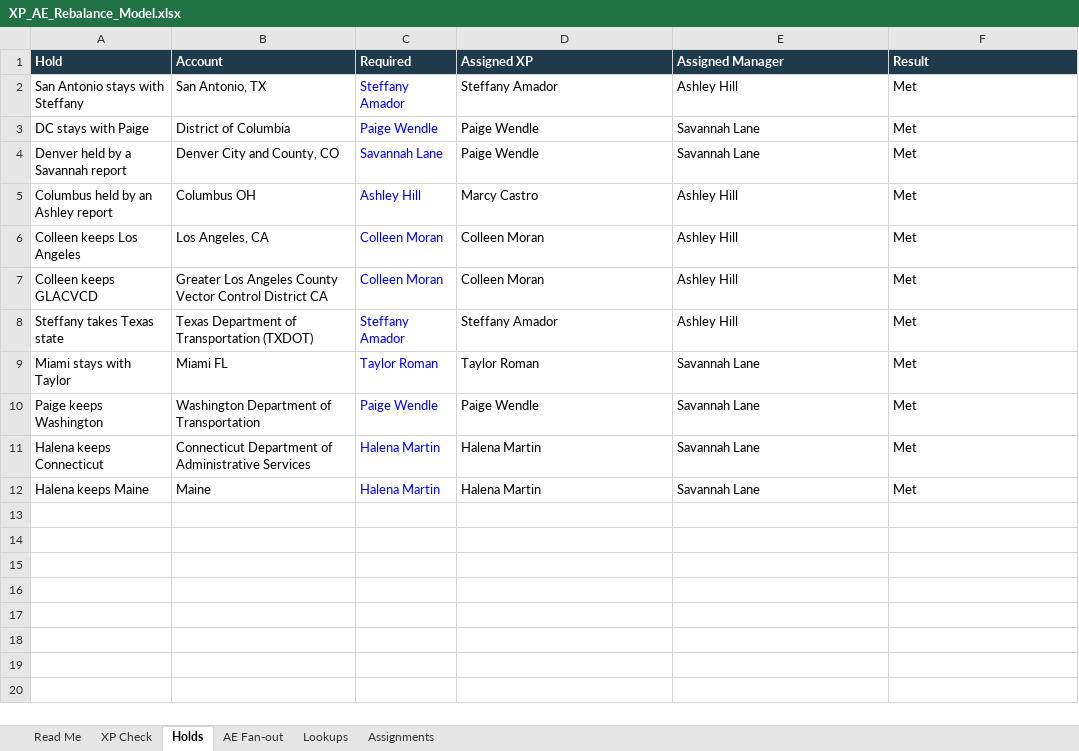
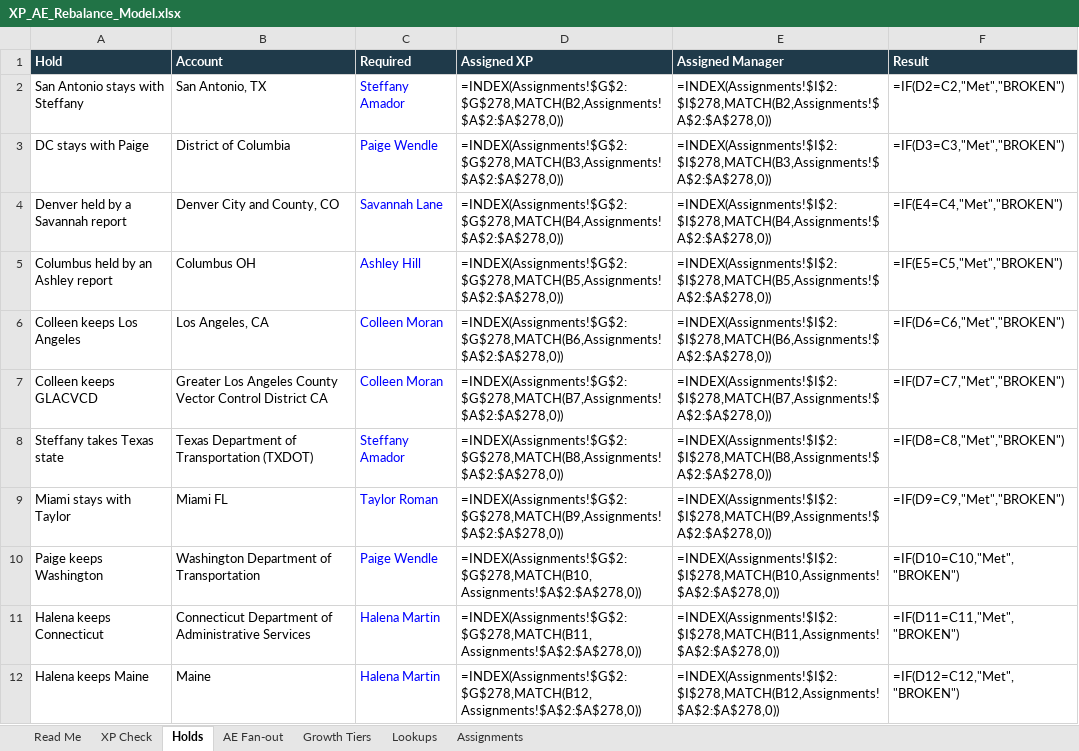
Before and after one commit to savannahlane/xp-planning, an Excel workbook: XP_AE_Rebalance_Model.xlsx, sheet Holds, drawn as a sheet; values as stored, in another font and other column widths than the file's, no borders; formulas without a stored value are shown as written; conditional formats not drawn; the diff names each change by its address in the sheet, - before the commit and + after, or states it on an @@ line.

```diff
--- a/XP_AE_Rebalance_Model.xlsx (sheet Holds)
+++ b/XP_AE_Rebalance_Model.xlsx (sheet Holds)
+sheet tab: Growth Tiers
-D2 (Assigned XP): Steffany Amador
+D2 (Assigned XP): =INDEX(Assignments!$G$2:$G$278,MATCH(B2,Assignments!$A$2:$A$278,0))
-E2 (Assigned Manager): Ashley Hill
+E2 (Assigned Manager): =INDEX(Assignments!$I$2:$I$278,MATCH(B2,Assignments!$A$2:$A$278,0))
-F2 (Result): Met
+F2 (Result): =IF(D2=C2,"Met","BROKEN")
-D3 (Assigned XP): Paige Wendle
+D3 (Assigned XP): =INDEX(Assignments!$G$2:$G$278,MATCH(B3,Assignments!$A$2:$A$278,0))
-E3 (Assigned Manager): Savannah Lane
+E3 (Assigned Manager): =INDEX(Assignments!$I$2:$I$278,MATCH(B3,Assignments!$A$2:$A$278,0))
-F3 (Result): Met
+F3 (Result): =IF(D3=C3,"Met","BROKEN")
-D4 (Assigned XP): Paige Wendle
+D4 (Assigned XP): =INDEX(Assignments!$G$2:$G$278,MATCH(B4,Assignments!$A$2:$A$278,0))
-E4 (Assigned Manager): Savannah Lane
+E4 (Assigned Manager): =INDEX(Assignments!$I$2:$I$278,MATCH(B4,Assignments!$A$2:$A$278,0))
-F4 (Result): Met
+F4 (Result): =IF(E4=C4,"Met","BROKEN")
-D5 (Assigned XP): Marcy Castro
+D5 (Assigned XP): =INDEX(Assignments!$G$2:$G$278,MATCH(B5,Assignments!$A$2:$A$278,0))
-E5 (Assigned Manager): Ashley Hill
+E5 (Assigned Manager): =INDEX(Assignments!$I$2:$I$278,MATCH(B5,Assignments!$A$2:$A$278,0))
-F5 (Result): Met
+F5 (Result): =IF(E5=C5,"Met","BROKEN")
-D6 (Assigned XP): Colleen Moran
+D6 (Assigned XP): =INDEX(Assignments!$G$2:$G$278,MATCH(B6,Assignments!$A$2:$A$278,0))
-E6 (Assigned Manager): Ashley Hill
+E6 (Assigned Manager): =INDEX(Assignments!$I$2:$I$278,MATCH(B6,Assignments!$A$2:$A$278,0))
-F6 (Result): Met
+F6 (Result): =IF(D6=C6,"Met","BROKEN")
-D7 (Assigned XP): Colleen Moran
+D7 (Assigned XP): =INDEX(Assignments!$G$2:$G$278,MATCH(B7,Assignments!$A$2:$A$278,0))
-E7 (Assigned Manager): Ashley Hill
+E7 (Assigned Manager): =INDEX(Assignments!$I$2:$I$278,MATCH(B7,Assignments!$A$2:$A$278,0))
-F7 (Result): Met
+F7 (Result): =IF(D7=C7,"Met","BROKEN")
-D8 (Assigned XP): Steffany Amador
+D8 (Assigned XP): =INDEX(Assignments!$G$2:$G$278,MATCH(B8,Assignments!$A$2:$A$278,0))
-E8 (Assigned Manager): Ashley Hill
+E8 (Assigned Manager): =INDEX(Assignments!$I$2:$I$278,MATCH(B8,Assignments!$A$2:$A$278,0))
-F8 (Result): Met
+F8 (Result): =IF(D8=C8,"Met","BROKEN")
-D9 (Assigned XP): Taylor Roman
+D9 (Assigned XP): =INDEX(Assignments!$G$2:$G$278,MATCH(B9,Assignments!$A$2:$A$278,0))
-E9 (Assigned Manager): Savannah Lane
+E9 (Assigned Manager): =INDEX(Assignments!$I$2:$I$278,MATCH(B9,Assignments!$A$2:$A$278,0))
-F9 (Result): Met
+F9 (Result): =IF(D9=C9,"Met","BROKEN")
-D10 (Assigned XP): Paige Wendle
+D10 (Assigned XP): =INDEX(Assignments!$G$2:$G$278,MATCH(B10,Assignments!$A$2:$A$278,0))
-E10 (Assigned Manager): Savannah Lane
+E10 (Assigned Manager): =INDEX(Assignments!$I$2:$I$278,MATCH(B10,Assignments!$A$2:$A$278,0))
-F10 (Result): Met
+F10 (Result): =IF(D10=C10,"Met","BROKEN")
-D11 (Assigned XP): Halena Martin
+D11 (Assigned XP): =INDEX(Assignments!$G$2:$G$278,MATCH(B11,Assignments!$A$2:$A$278,0))
-E11 (Assigned Manager): Savannah Lane
+E11 (Assigned Manager): =INDEX(Assignments!$I$2:$I$278,MATCH(B11,Assignments!$A$2:$A$278,0))
-F11 (Result): Met
+F11 (Result): =IF(D11=C11,"Met","BROKEN")
-D12 (Assigned XP): Halena Martin
+D12 (Assigned XP): =INDEX(Assignments!$G$2:$G$278,MATCH(B12,Assignments!$A$2:$A$278,0))
-E12 (Assigned Manager): Savannah Lane
+E12 (Assigned Manager): =INDEX(Assignments!$I$2:$I$278,MATCH(B12,Assignments!$A$2:$A$278,0))
-F12 (Result): Met
+F12 (Result): =IF(D12=C12,"Met","BROKEN")
```
Also changed, not shown: sheet Assignments, sheet XP Check, sheet AE Fan-out, sheet Read Me, charts or pictures, 2 other files.
